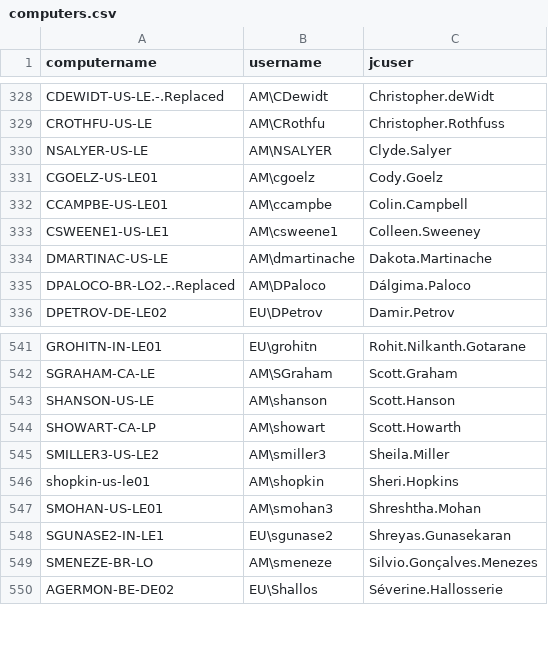
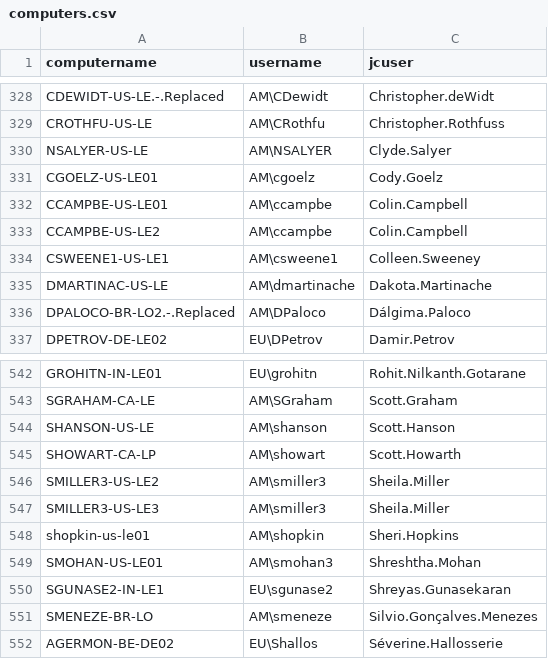
Before and after one commit to AngrySaveFile/Migration, a CSV file: computers.csv, drawn as a sheet; only a part is shown, gaps mark what is left out.

Commit message:
added SMILLER3-US-LE2 and CCAMPBE-US-LE2 to csv file

```diff
--- a/computers.csv
+++ b/computers.csv
@@ -332,2 +332,3 @@ CGOELZ-US-LE01,AM\cgoelz,Cody.Goelz
 CCAMPBE-US-LE01,AM\ccampbe,Colin.Campbell
+CCAMPBE-US-LE2,AM\ccampbe,Colin.Campbell
 CSWEENE1-US-LE1,AM\csweene1,Colleen.Sweeney
@@ -545,2 +546,3 @@ SHOWART-CA-LP,AM\showart,Scott.Howarth
 SMILLER3-US-LE2,AM\smiller3,Sheila.Miller
+SMILLER3-US-LE3,AM\smiller3,Sheila.Miller
 shopkin-us-le01,AM\shopkin,Sheri.Hopkins
```
